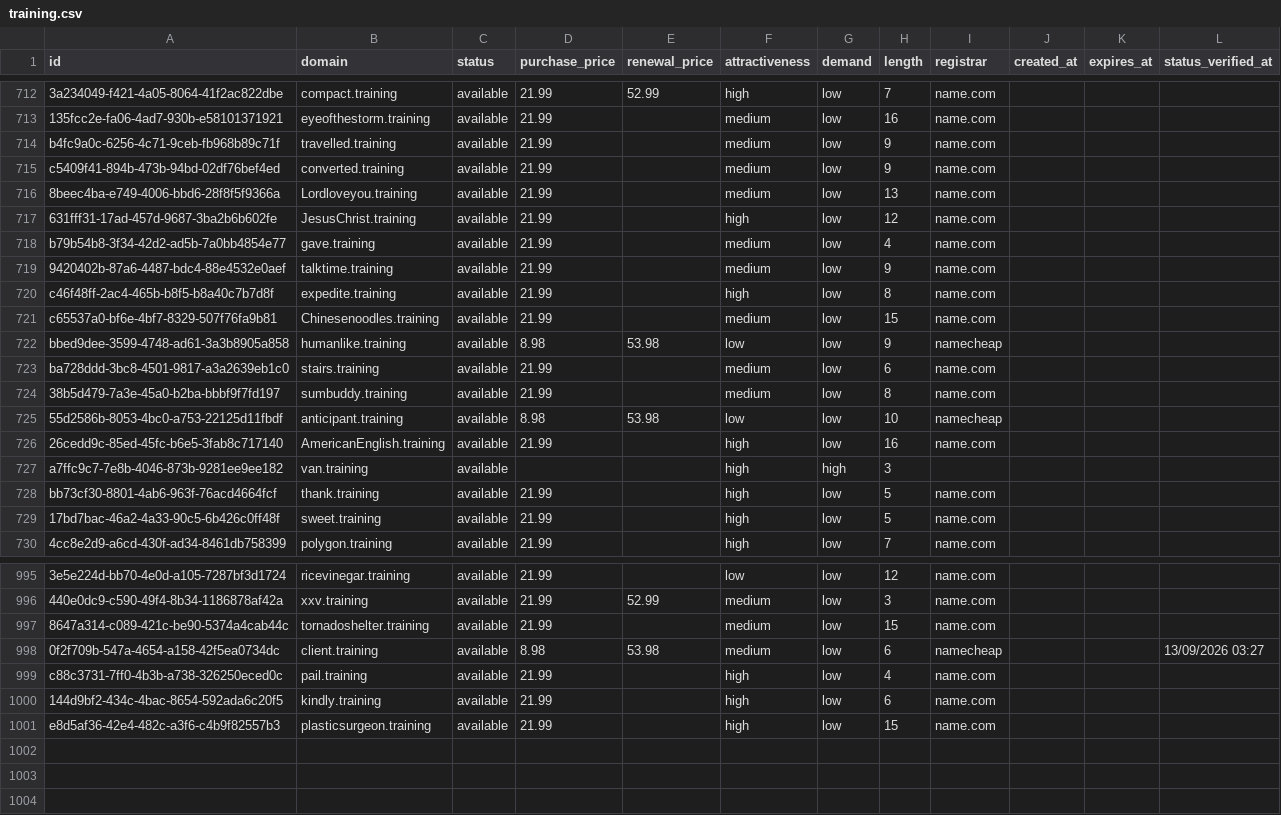
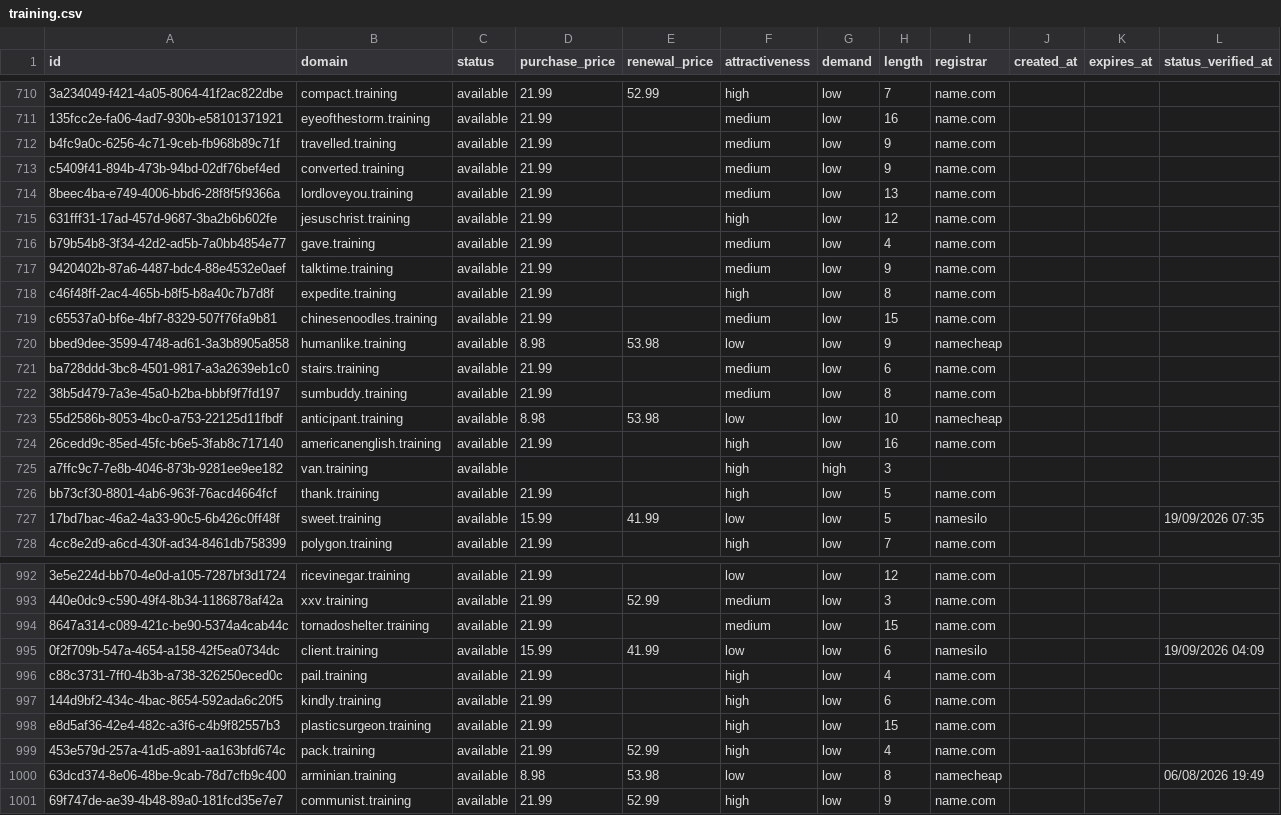
Before and after one commit to UniqueDomains/training-oneword-domains, a CSV file: training.csv, drawn as a sheet; only a part is shown, gaps mark what is left out; addresses are those after the commit; the diff covers the shown part only; the diff names each change by its address in the sheet, - before the commit and + after, or states it on an @@ line.

Commit message:
Domains update

```diff
--- a/training.csv
+++ b/training.csv
-B714 (domain): Lordloveyou.training
+B714 (domain): lordloveyou.training
-B715 (domain): JesusChrist.training
+B715 (domain): jesuschrist.training
-B719 (domain): Chinesenoodles.training
+B719 (domain): chinesenoodles.training
-B724 (domain): AmericanEnglish.training
+B724 (domain): americanenglish.training
-D727 (purchase_price): 21.99
+D727 (purchase_price): 15.99
-E727 (renewal_price): (empty)
+E727 (renewal_price): 41.99
-F727 (attractiveness): high
+F727 (attractiveness): low
-I727 (registrar): name.com
+I727 (registrar): namesilo
-L727 (status_verified_at): (empty)
+L727 (status_verified_at): 19/09/2026 07:35
-D995 (purchase_price): 8.98
+D995 (purchase_price): 15.99
-E995 (renewal_price): 53.98
+E995 (renewal_price): 41.99
-F995 (attractiveness): medium
+F995 (attractiveness): low
-I995 (registrar): namecheap
+I995 (registrar): namesilo
-L995 (status_verified_at): 13/09/2026 03:27
+L995 (status_verified_at): 19/09/2026 04:09
+row 999: 453e579d-257a-41d5-a891-aa163bfd674c | pack.training | available | 21.99 | 52.99 | high | low | 4 | name.com
+row 1000: 63dcd374-8e06-48be-9cab-78d7cfb9c400 | arminian.training | available | 8.98 | 53.98 | low | low | 8 | namecheap |  |  | 06/08/2026 19:49
+row 1001: 69f747de-ae39-4b48-89a0-181fcd35e7e7 | communist.training | available | 21.99 | 52.99 | high | low | 9 | name.com
```
Also changed, not shown: 3 removed rows and 66 edited cells elsewhere in this file, 4 other files.
